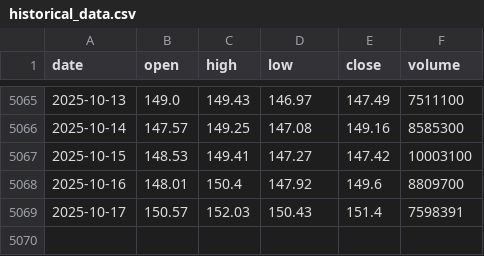
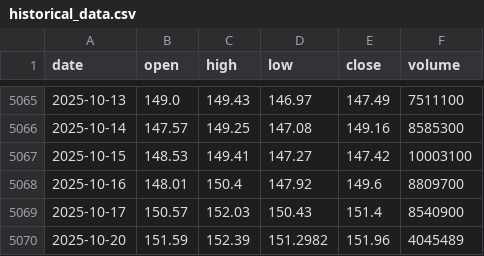
Before and after one commit to LukeGSW/AnalisiCiclica-PG, a CSV file: data/PG/historical_data.csv, drawn as a sheet; only a part is shown, gaps mark what is left out.

```diff
--- a/data/PG/historical_data.csv
+++ b/data/PG/historical_data.csv
@@ -5068,2 +5068,3 @@ date,open,high,low,close,volume
 2025-10-16,148.01,150.4,147.92,149.6,8809700
-2025-10-17,150.57,152.03,150.43,151.4,7598391
+2025-10-17,150.57,152.03,150.43,151.4,8540900
+2025-10-20,151.59,152.39,151.2982,151.96,4045489
```
Also changed, not shown: data/PG/signals.csv, 3 other files.
